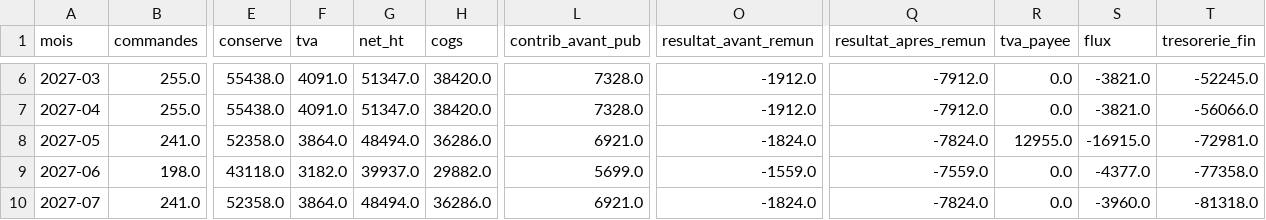
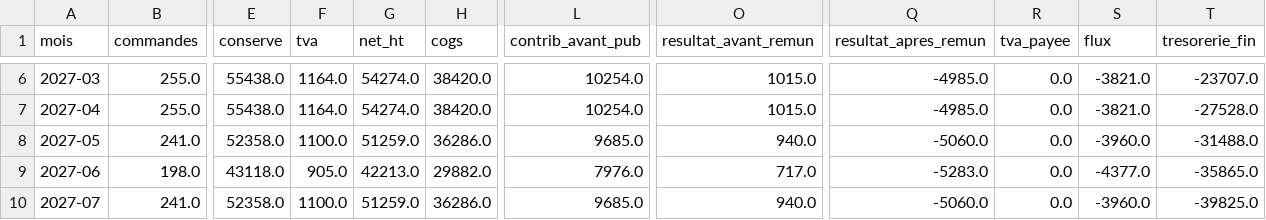
Before and after one commit to reselllausanne/shopify-fulfillment-dashboard, a CSV file: audit-shopify/tableaux/fin_10_central_mensuel.csv, drawn as a sheet; only a part is shown, gaps mark what is left out; the diff covers the shown part only; the diff names each change by its address in the sheet, - before the commit and + after, or states it on an @@ line.

```diff
--- a/audit-shopify/tableaux/fin_10_central_mensuel.csv
+++ b/audit-shopify/tableaux/fin_10_central_mensuel.csv
-F6:F7 (tva): 4091.0
+F6:F7 (tva): 1164.0
-G6:G7 (net_ht): 51347.0
+G6:G7 (net_ht): 54274.0
-L6:L7 (contrib_avant_pub): 7328.0
+L6:L7 (contrib_avant_pub): 10254.0
-O6:O7 (resultat_avant_remun): -1912.0
+O6:O7 (resultat_avant_remun): 1015.0
-Q6:Q7 (resultat_apres_remun): -7912.0
+Q6:Q7 (resultat_apres_remun): -4985.0
-T6 (tresorerie_fin): -52245.0
+T6 (tresorerie_fin): -23707.0
-T7 (tresorerie_fin): -56066.0
+T7 (tresorerie_fin): -27528.0
-F8 (tva): 3864.0
+F8 (tva): 1100.0
-G8 (net_ht): 48494.0
+G8 (net_ht): 51259.0
-L8 (contrib_avant_pub): 6921.0
+L8 (contrib_avant_pub): 9685.0
-O8 (resultat_avant_remun): -1824.0
+O8 (resultat_avant_remun): 940.0
-Q8 (resultat_apres_remun): -7824.0
+Q8 (resultat_apres_remun): -5060.0
-R8 (tva_payee): 12955.0
+R8 (tva_payee): 0.0
-S8 (flux): -16915.0
+S8 (flux): -3960.0
-T8 (tresorerie_fin): -72981.0
+T8 (tresorerie_fin): -31488.0
-F9 (tva): 3182.0
+F9 (tva): 905.0
-G9 (net_ht): 39937.0
+G9 (net_ht): 42213.0
-L9 (contrib_avant_pub): 5699.0
+L9 (contrib_avant_pub): 7976.0
-O9 (resultat_avant_remun): -1559.0
+O9 (resultat_avant_remun): 717.0
-Q9 (resultat_apres_remun): -7559.0
+Q9 (resultat_apres_remun): -5283.0
-T9 (tresorerie_fin): -77358.0
+T9 (tresorerie_fin): -35865.0
-F10 (tva): 3864.0
+F10 (tva): 1100.0
-G10 (net_ht): 48494.0
+G10 (net_ht): 51259.0
-L10 (contrib_avant_pub): 6921.0
+L10 (contrib_avant_pub): 9685.0
-O10 (resultat_avant_remun): -1824.0
+O10 (resultat_avant_remun): 940.0
-Q10 (resultat_apres_remun): -7824.0
+Q10 (resultat_apres_remun): -5060.0
-T10 (tresorerie_fin): -81318.0
+T10 (tresorerie_fin): -39825.0
```
Also changed, not shown: 48 edited cells elsewhere in this file, audit-shopify/tableaux/fin_05_pnl_mensuel.csv, audit-shopify/tableaux/fin_06_sensibilites.csv, 27 other files.
